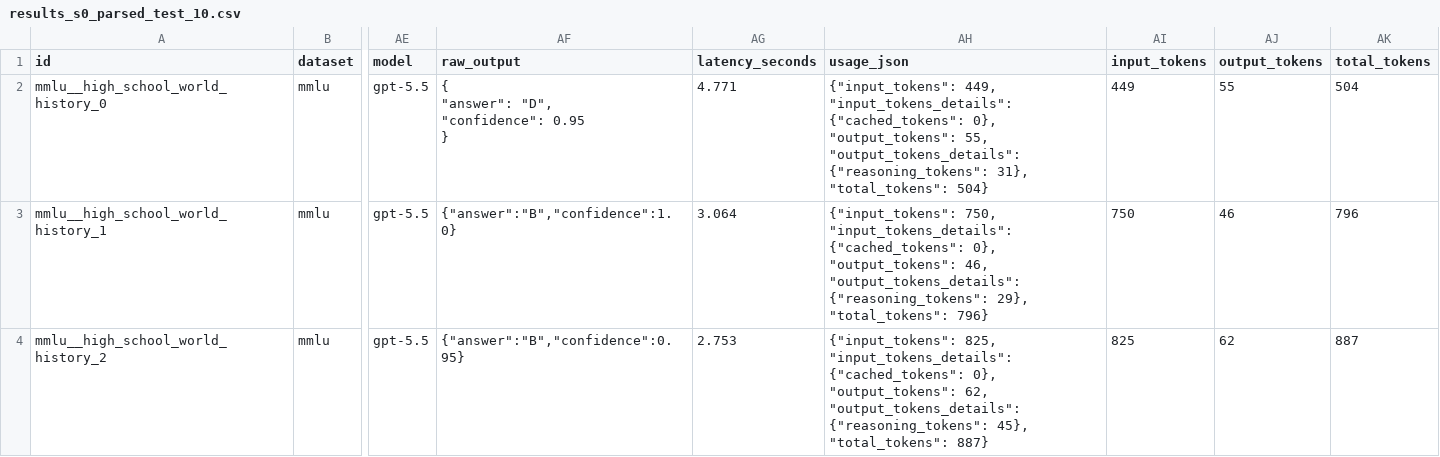
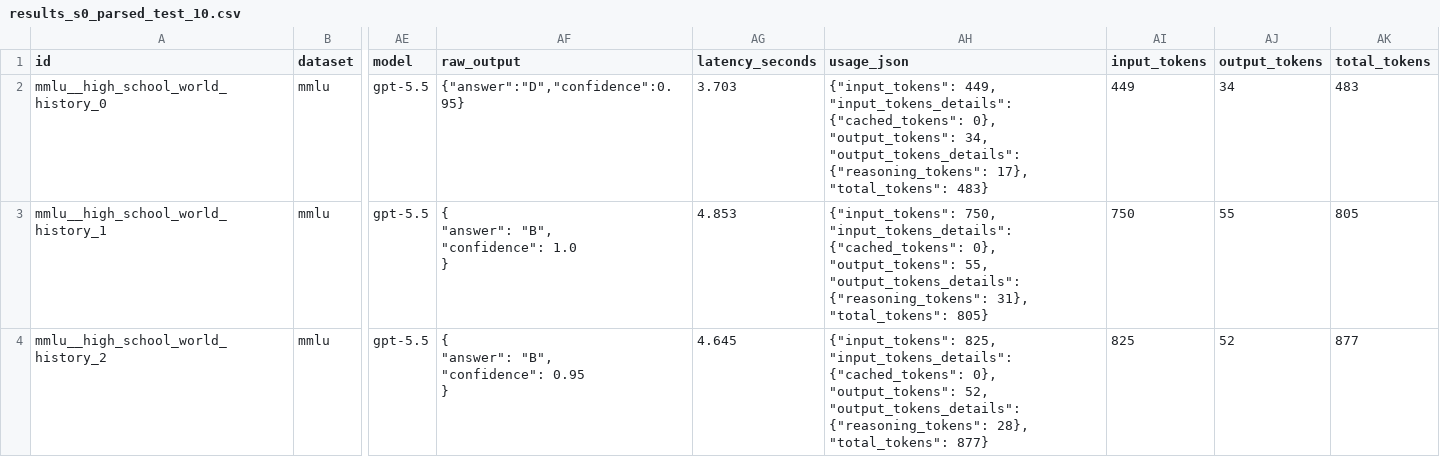
Before and after one commit to felisl30/survey, a CSV file: outputs/s0/results_s0_parsed_test_10.csv, drawn as a sheet; only a part is shown, gaps mark what is left out; ↵ is a line break in a cell; the diff covers the shown part only; the diff names each change by its address in the sheet, - before the commit and + after, or states it on an @@ line.

```diff
--- a/outputs/s0/results_s0_parsed_test_10.csv
+++ b/outputs/s0/results_s0_parsed_test_10.csv
-AF2 (raw_output): { ↵ "answer": "D", ↵ "confidence": 0.95 ↵ }
+AF2 (raw_output): {"answer":"D","confidence":0.95}
-AG2 (latency_seconds): 4.771
+AG2 (latency_seconds): 3.703
-AH2 (usage_json): …0}, "output_tokens": 55, "output_tokens_details": {"reasoning_tokens": 31}, "total_tokens": 504}
+AH2 (usage_json): …0}, "output_tokens": 34, "output_tokens_details": {"reasoning_tokens": 17}, "total_tokens": 483}
-AJ2 (output_tokens): 55
+AJ2 (output_tokens): 34
-AK2 (total_tokens): 504
+AK2 (total_tokens): 483
-AF3 (raw_output): {"answer":"B","confidence":1.0}
+AF3 (raw_output): { ↵ "answer": "B", ↵ "confidence": 1.0 ↵ }
-AG3 (latency_seconds): 3.064
+AG3 (latency_seconds): 4.853
-AH3 (usage_json): …0}, "output_tokens": 46, "output_tokens_details": {"reasoning_tokens": 29}, "total_tokens": 796}
+AH3 (usage_json): …0}, "output_tokens": 55, "output_tokens_details": {"reasoning_tokens": 31}, "total_tokens": 805}
-AJ3 (output_tokens): 46
+AJ3 (output_tokens): 55
-AK3 (total_tokens): 796
+AK3 (total_tokens): 805
-AF4 (raw_output): {"answer":"B","confidence":0.95}
+AF4 (raw_output): { ↵ "answer": "B", ↵ "confidence": 0.95 ↵ }
-AG4 (latency_seconds): 2.753
+AG4 (latency_seconds): 4.645
-AH4 (usage_json): …0}, "output_tokens": 62, "output_tokens_details": {"reasoning_tokens": 45}, "total_tokens": 887}
+AH4 (usage_json): …0}, "output_tokens": 52, "output_tokens_details": {"reasoning_tokens": 28}, "total_tokens": 877}
-AJ4 (output_tokens): 62
+AJ4 (output_tokens): 52
-AK4 (total_tokens): 887
+AK4 (total_tokens): 877
```
Also changed, not shown: 1 added row, 1 removed row and 98 edited cells elsewhere in this file, data/questions_s0_test_10.csv, outputs/s0/results_s0_raw_test_10.csv, 39 other files.
